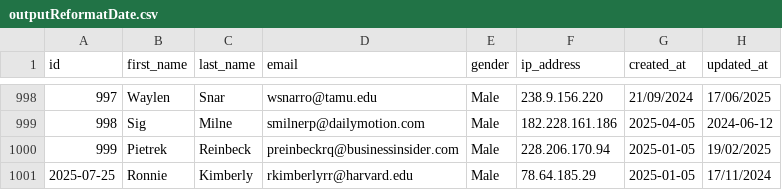
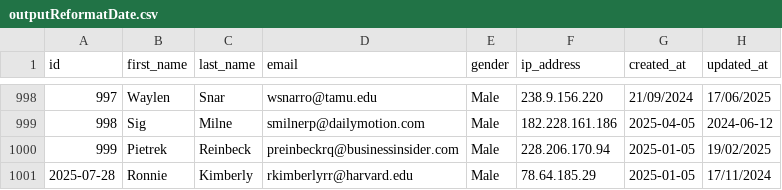
Before and after one commit to petreasil/php_part1, a CSV file: public/outputReformatDate.csv, drawn as a sheet; only a part is shown, gaps mark what is left out; the diff covers the shown part only.

```diff
--- a/public/outputReformatDate.csv
+++ b/public/outputReformatDate.csv
@@ -1000,2 +1000,2 @@ id,first_name,last_name,email,gender,ip_address,created_at,updated_at
 999,Pietrek,Reinbeck,preinbeckrq@businessinsider.com,Male,228.206.170.94,2025-01-05,19/02/2025
-2025-07-25,Ronnie,Kimberly,rkimberlyrr@harvard.edu,Male,78.64.185.29,2025-01-05,17/11/2024
+2025-07-28,Ronnie,Kimberly,rkimberlyrr@harvard.edu,Male,78.64.185.29,2025-01-05,17/11/2024
```
Also changed, not shown: 5 edited cells elsewhere in this file, 9 other files.
